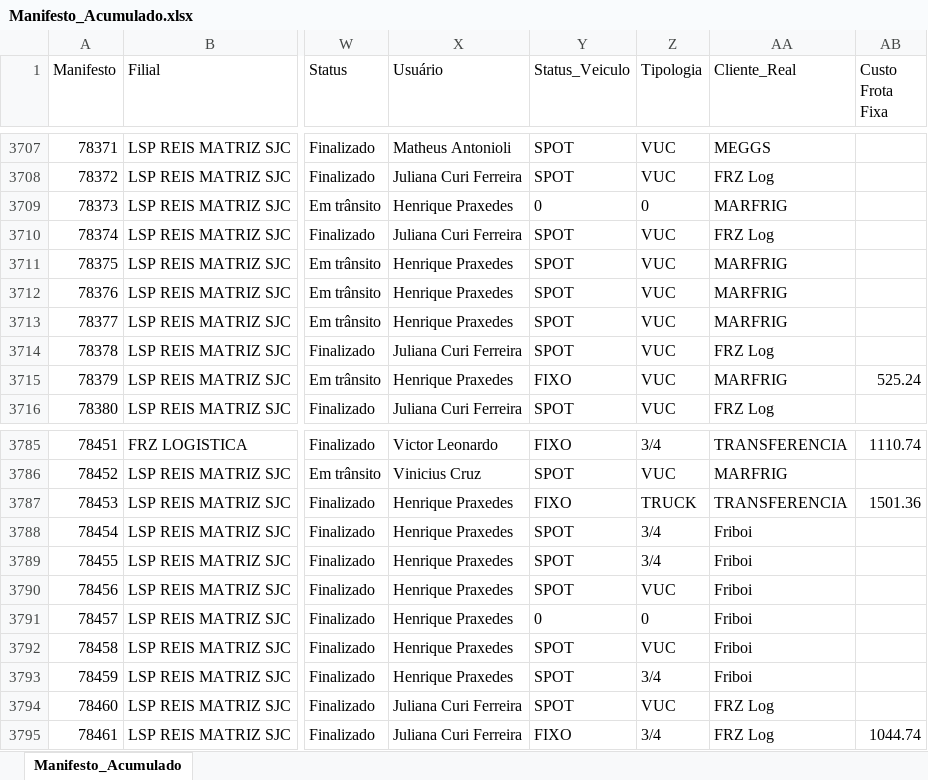
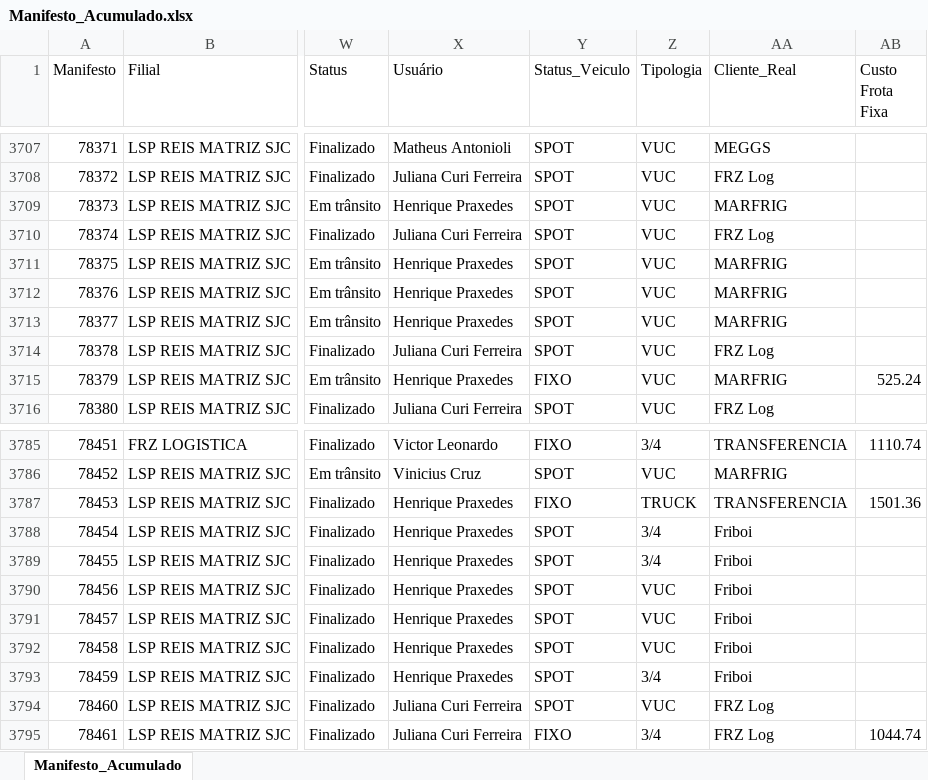
Before and after one commit to Marcosvaquino/Financeiro.py, an Excel workbook: financeiro/uploads/Manifesto_Acumulado.xlsx, sheet Manifesto_Acumulado, drawn as a sheet; only a part is shown, gaps mark what is left out; values as stored, in another font and other column widths than the file's, no borders; the diff covers the shown part only; the diff names each change by its address in the sheet, - before the commit and + after, or states it on an @@ line.

```diff
--- a/financeiro/uploads/Manifesto_Acumulado.xlsx (sheet Manifesto_Acumulado)
+++ b/financeiro/uploads/Manifesto_Acumulado.xlsx (sheet Manifesto_Acumulado)
-Y3709 (Status_Veiculo): 0
+Y3709 (Status_Veiculo): SPOT
-Z3709 (Tipologia): 0
+Z3709 (Tipologia): VUC
-Y3791 (Status_Veiculo): 0
+Y3791 (Status_Veiculo): SPOT
-Z3791 (Tipologia): 0
+Z3791 (Tipologia): VUC
```
Also changed, not shown: 14 edited cells elsewhere in this sheet, financeiro/uploads/manifestos/Manifesto_Frete_08-25.xlsx, 2 other files.
